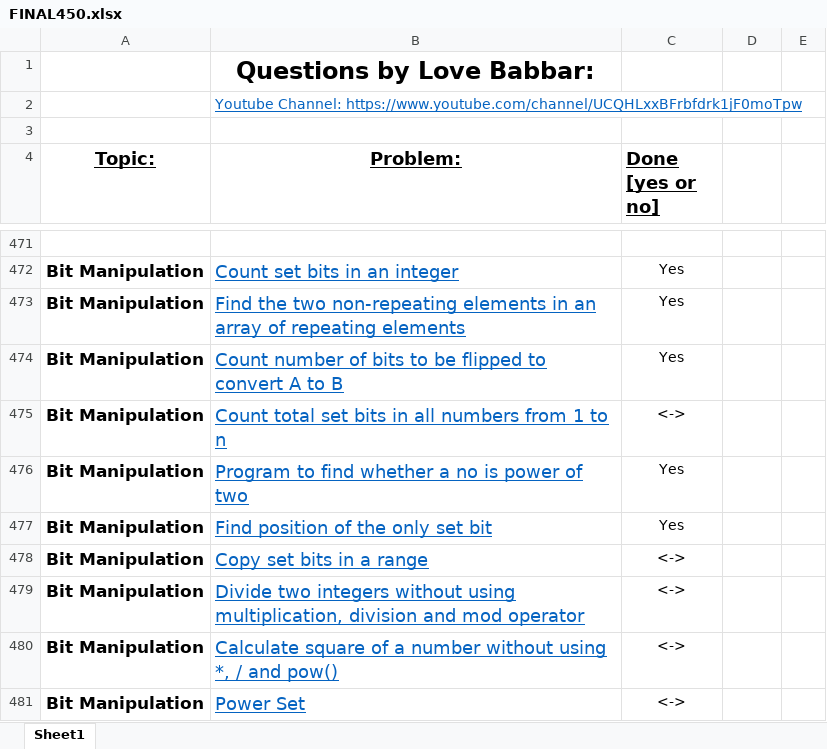
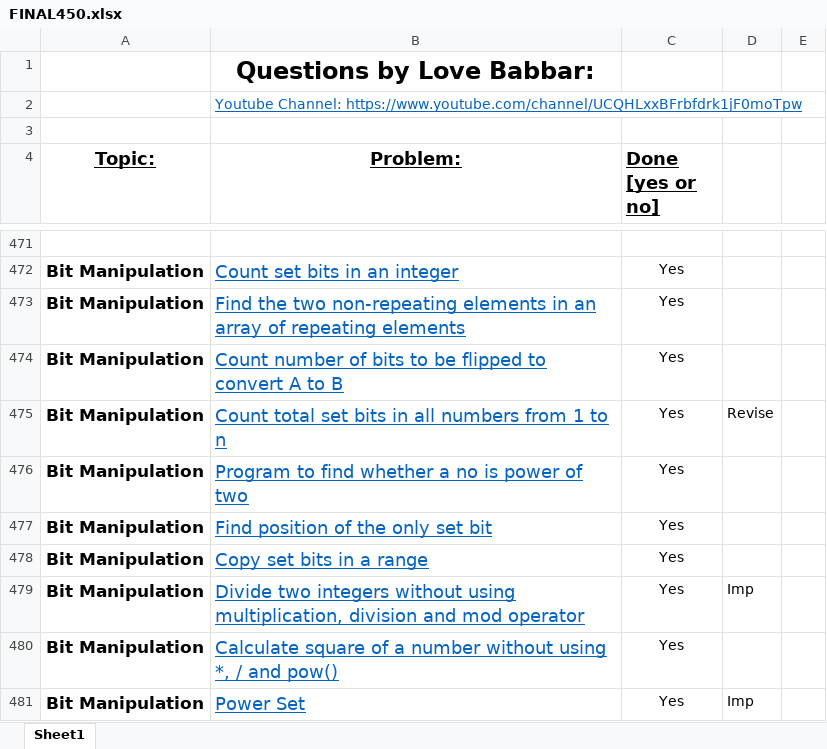
Before and after one commit to naman-indranil/One-Piece, an Excel workbook: FINAL450.xlsx, sheet Sheet1, drawn as a sheet; only a part is shown, gaps mark what is left out; values as stored, in another font and other column widths than the file's, no borders; the diff covers the shown part only; the diff names each change by its address in the sheet, - before the commit and + after, or states it on an @@ line.

```diff
--- a/FINAL450.xlsx (sheet Sheet1)
+++ b/FINAL450.xlsx (sheet Sheet1)
-C475 (Done [yes or no]): <->
+C475 (Done [yes or no]): Yes
-D475: (empty)
+D475: Revise
-C478:C481 (Done [yes or no]): <->
+C478:C481 (Done [yes or no]): Yes
-D479: (empty)
+D479: Imp
-D481: (empty)
+D481: Imp
```
Also changed, not shown: 28 edited cells elsewhere in this sheet, 34 other files.
